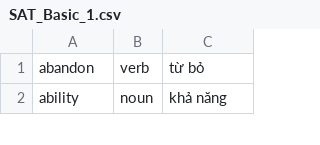
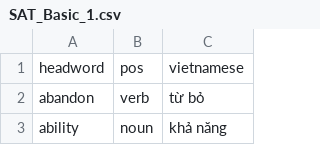
Before and after one commit to minhkunnn/SAT-Vocabulary, a CSV file: SAT_Basic_1.csv, drawn as a sheet; only a part is shown.

Commit message:
Update SAT_Basic_1.csv

```diff
--- a/SAT_Basic_1.csv
+++ b/SAT_Basic_1.csv
@@ -1 +1,2 @@
+headword, pos, vietnamese
 abandon, verb, từ bỏ
```
